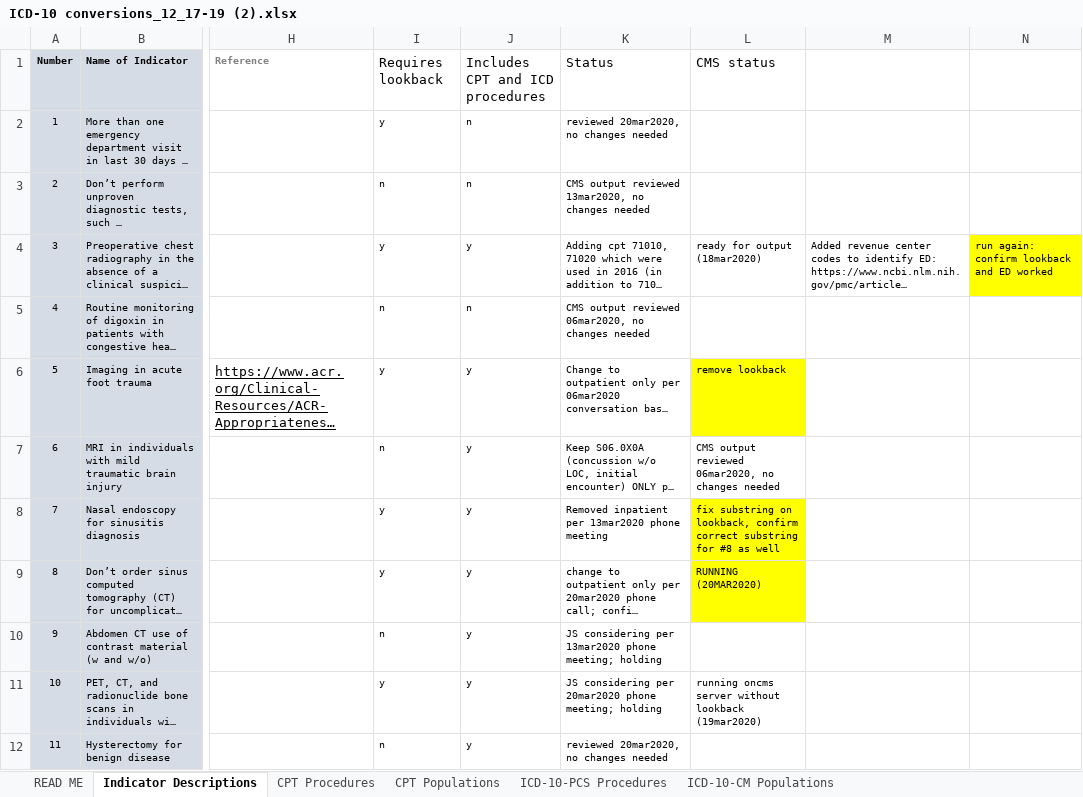
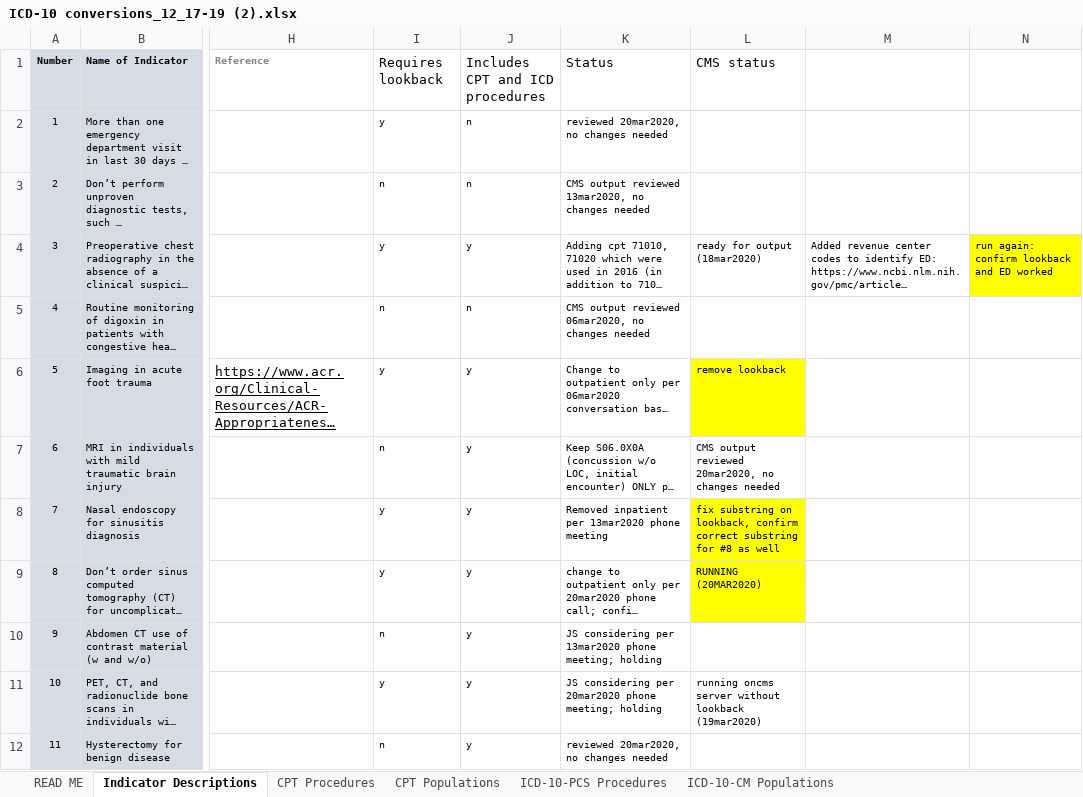
Before and after one commit to susanmhutfless/Overuse-Index-Segal-et-al-Johns-Hopkins-University-ICD-10-Coding, an Excel workbook: ICD-10 conversions_12_17-19 (2).xlsx, sheet Indicator Descriptions, drawn as a sheet; only a part is shown, gaps mark what is left out; long unchanged cells end in …; values as stored, in another font and other column widths than the file's, no borders; conditional formats not drawn; the diff names each change by its address in the sheet, - before the commit and + after, or states it on an @@ line.

Commit message:
Update ICD-10 conversions_12_17-19 (2).xlsx

```diff
--- a/ICD-10 conversions_12_17-19 (2).xlsx (sheet Indicator Descriptions)
+++ b/ICD-10 conversions_12_17-19 (2).xlsx (sheet Indicator Descriptions)
-L7 (CMS status): …output reviewed 06mar2020, no changes…
+L7 (CMS status): …output reviewed 20mar2020, no changes…
```
